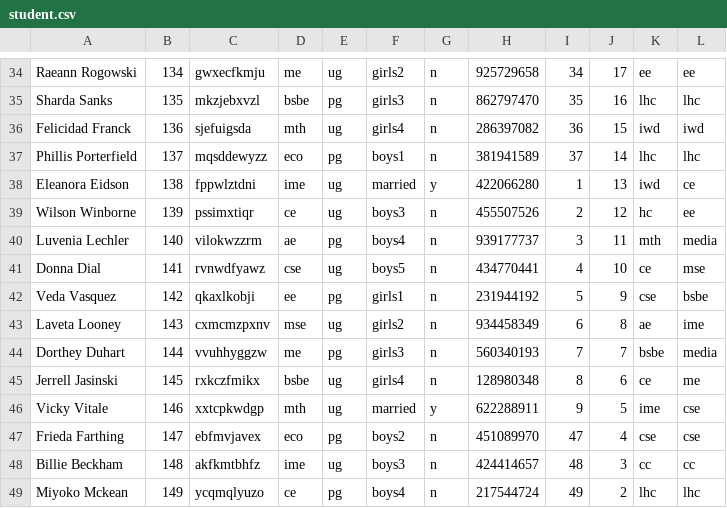
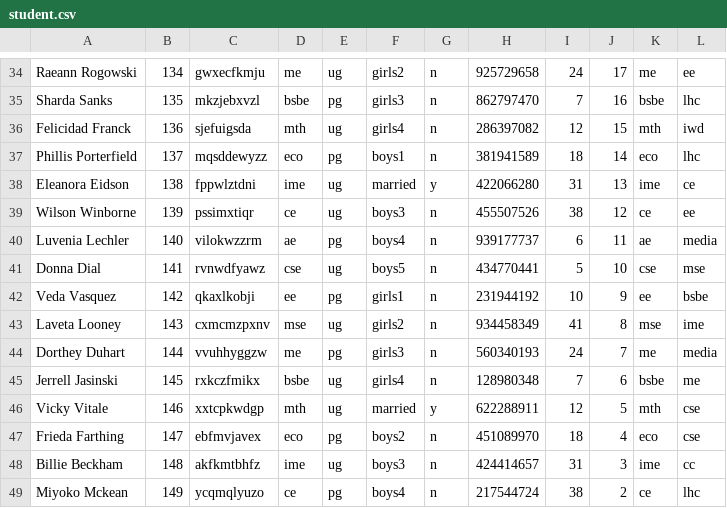
Before and after one commit to smittal6/cs251, a CSV file: ass9/student.csv, drawn as a sheet; only a part is shown, gaps mark what is left out; the diff covers the shown part only; the diff names each change by its address in the sheet, - before the commit and + after, or states it on an @@ line.

```diff
--- a/ass9/student.csv
+++ b/ass9/student.csv
-I34: 34
+I34: 24
-K34: ee
+K34: me
-I35: 35
+I35: 7
-K35: lhc
+K35: bsbe
-I36: 36
+I36: 12
-K36: iwd
+K36: mth
-I37: 37
+I37: 18
-K37: lhc
+K37: eco
-I38: 1
+I38: 31
-K38: iwd
+K38: ime
-I39: 2
+I39: 38
-K39: hc
+K39: ce
-I40: 3
+I40: 6
-K40: mth
+K40: ae
-I41: 4
+I41: 5
-K41: ce
+K41: cse
-I42: 5
+I42: 10
-K42: cse
+K42: ee
-I43: 6
+I43: 41
-K43: ae
+K43: mse
-I44: 7
+I44: 24
-K44: bsbe
+K44: me
-I45: 8
+I45: 7
-K45: ce
+K45: bsbe
-I46: 9
+I46: 12
-K46: ime
+K46: mth
-I47: 47
+I47: 18
-K47: cse
+K47: eco
-I48: 48
+I48: 31
-K48: cc
+K48: ime
-I49: 49
+I49: 38
-K49: lhc
+K49: ce
```
Also changed, not shown: 65 edited cells elsewhere in this file, 1 other file.
